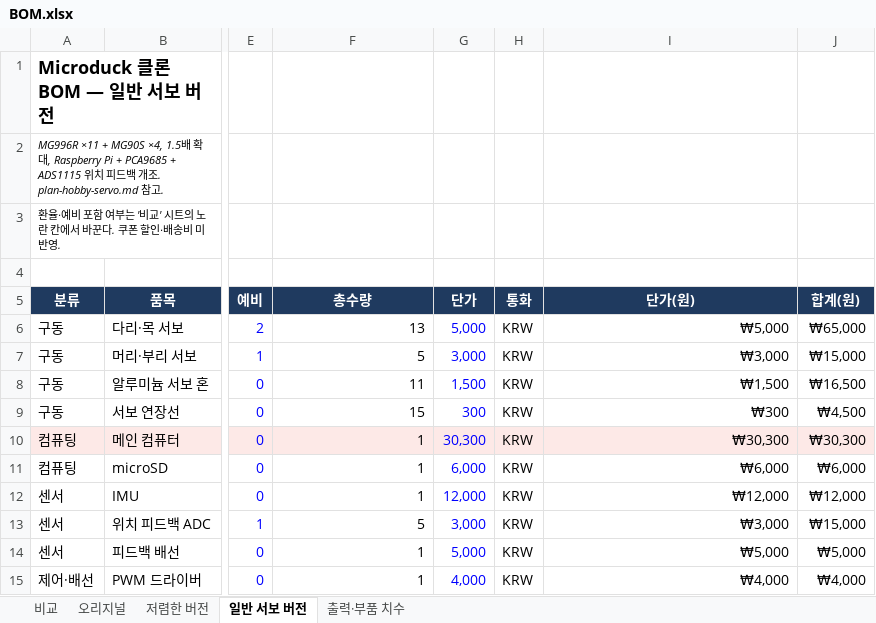
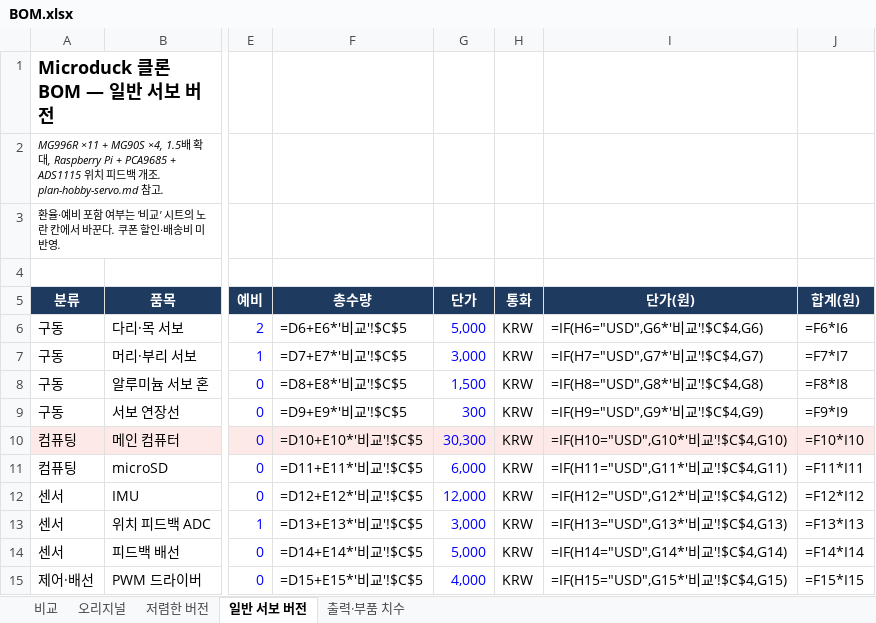
Before and after one commit to lsk0522/microduck, an Excel workbook: bom/BOM.xlsx, sheet 일반 서보 버전, drawn as a sheet; only a part is shown, gaps mark what is left out; values as stored, in another font and other column widths than the file's, no borders; formulas without a stored value are shown as written; charts and pictures not drawn; the diff covers the shown part only; the diff names each change by its address in the sheet, - before the commit and + after, or states it on an @@ line.

```diff
--- a/bom/BOM.xlsx (sheet 일반 서보 버전)
+++ b/bom/BOM.xlsx (sheet 일반 서보 버전)
-F6 (총수량): 13
+F6 (총수량): =D6+E6*'비교'!$C$5
-I6 (단가(원)): ₩5,000
+I6 (단가(원)): =IF(H6="USD",G6*'비교'!$C$4,G6)
-J6 (합계(원)): ₩65,000
+J6 (합계(원)): =F6*I6
-F7 (총수량): 5
+F7 (총수량): =D7+E7*'비교'!$C$5
-I7 (단가(원)): ₩3,000
+I7 (단가(원)): =IF(H7="USD",G7*'비교'!$C$4,G7)
-J7 (합계(원)): ₩15,000
+J7 (합계(원)): =F7*I7
-F8 (총수량): 11
+F8 (총수량): =D8+E8*'비교'!$C$5
-I8 (단가(원)): ₩1,500
+I8 (단가(원)): =IF(H8="USD",G8*'비교'!$C$4,G8)
-J8 (합계(원)): ₩16,500
+J8 (합계(원)): =F8*I8
-F9 (총수량): 15
+F9 (총수량): =D9+E9*'비교'!$C$5
-I9 (단가(원)): ₩300
+I9 (단가(원)): =IF(H9="USD",G9*'비교'!$C$4,G9)
-J9 (합계(원)): ₩4,500
+J9 (합계(원)): =F9*I9
-F10 (총수량): 1
+F10 (총수량): =D10+E10*'비교'!$C$5
-I10 (단가(원)): ₩30,300
+I10 (단가(원)): =IF(H10="USD",G10*'비교'!$C$4,G10)
-J10 (합계(원)): ₩30,300
+J10 (합계(원)): =F10*I10
-F11 (총수량): 1
+F11 (총수량): =D11+E11*'비교'!$C$5
-I11 (단가(원)): ₩6,000
+I11 (단가(원)): =IF(H11="USD",G11*'비교'!$C$4,G11)
-J11 (합계(원)): ₩6,000
+J11 (합계(원)): =F11*I11
-F12 (총수량): 1
+F12 (총수량): =D12+E12*'비교'!$C$5
-I12 (단가(원)): ₩12,000
+I12 (단가(원)): =IF(H12="USD",G12*'비교'!$C$4,G12)
-J12 (합계(원)): ₩12,000
+J12 (합계(원)): =F12*I12
-F13 (총수량): 5
+F13 (총수량): =D13+E13*'비교'!$C$5
-I13 (단가(원)): ₩3,000
+I13 (단가(원)): =IF(H13="USD",G13*'비교'!$C$4,G13)
-J13 (합계(원)): ₩15,000
+J13 (합계(원)): =F13*I13
-F14 (총수량): 1
+F14 (총수량): =D14+E14*'비교'!$C$5
-I14 (단가(원)): ₩5,000
+I14 (단가(원)): =IF(H14="USD",G14*'비교'!$C$4,G14)
-J14 (합계(원)): ₩5,000
+J14 (합계(원)): =F14*I14
-F15 (총수량): 1
+F15 (총수량): =D15+E15*'비교'!$C$5
-I15 (단가(원)): ₩4,000
+I15 (단가(원)): =IF(H15="USD",G15*'비교'!$C$4,G15)
-J15 (합계(원)): ₩4,000
+J15 (합계(원)): =F15*I15
```
Also changed, not shown: 35 edited cells elsewhere in this sheet, sheet 오리지널, sheet 저렴한 버전, sheet 비교, charts or pictures, 23 other files.
